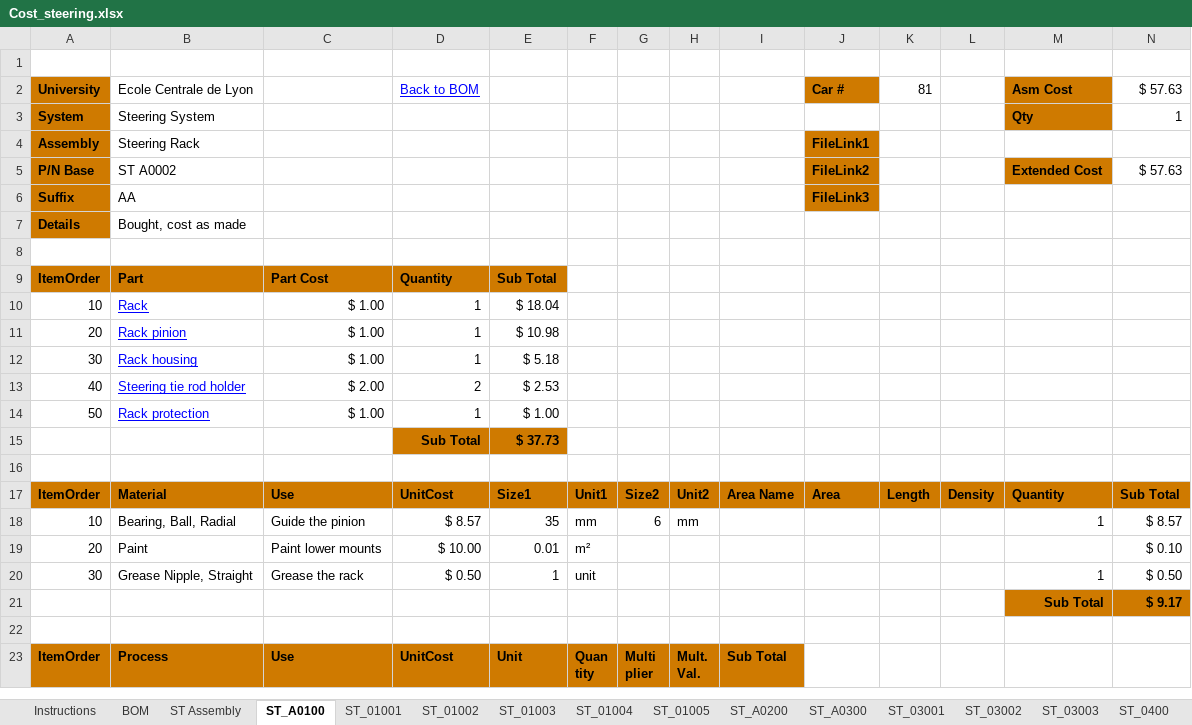
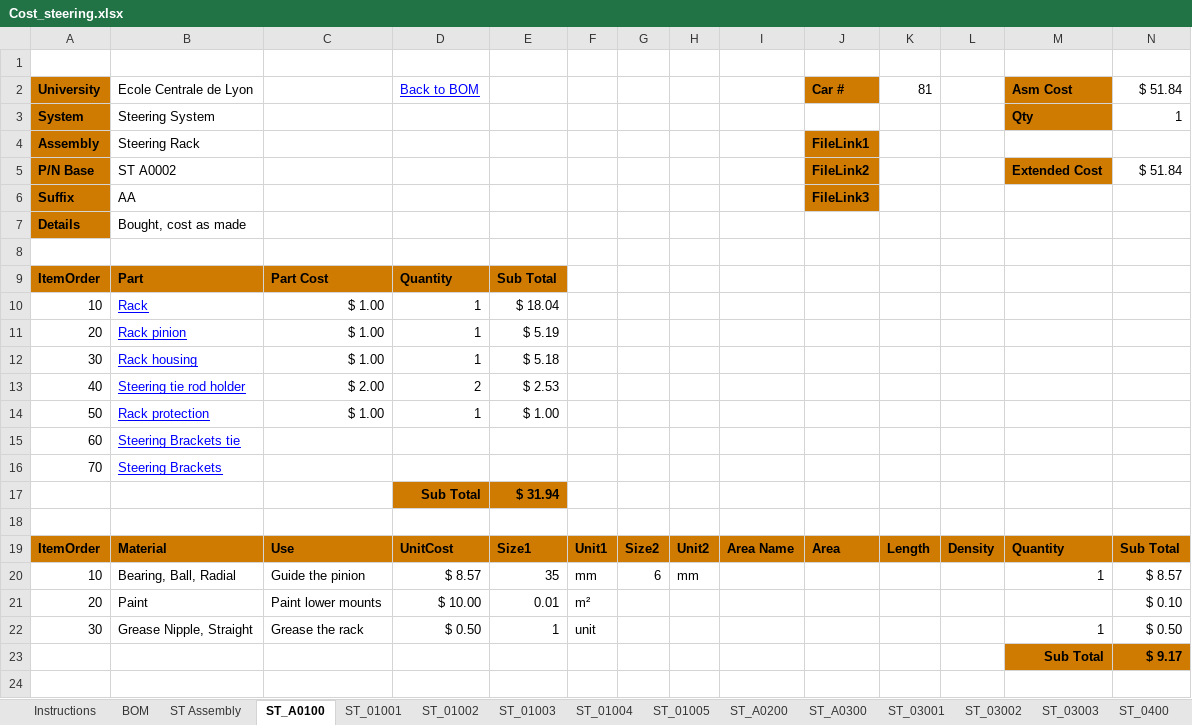
Before and after one commit to epsa-team/Vulcanix-v1.0, an Excel workbook: ST - Steering System/Cost/Cost_steering.xlsx, sheet ST_A0100, drawn as a sheet; only a part is shown; the shorter side is filled out with more unchanged rows; values as stored, in another font and other column widths than the file's, no borders; removed rows and columns are numbered as before the commit, all else as after; the diff names each change by its address in the sheet, - before the commit and + after, or states it on an @@ line.

```diff
--- a/ST - Steering System/Cost/Cost_steering.xlsx (sheet ST_A0100)
+++ b/ST - Steering System/Cost/Cost_steering.xlsx (sheet ST_A0100)
-N2: $ 57.63
+N2: $ 51.84
-N5 ($ 51.84): $ 57.63
+N5 ($ 51.84): $ 51.84
-E11: $ 10.98
+E11: $ 5.19
-row 15:  |  |  | Sub Total | $ 37.73
+row 15: 60 | Steering Brackets tie
+row 16: 70 | Steering Brackets
+row 17:  |  |  | Sub Total | $ 31.94
```
Also changed, not shown: sheet ST_01002, sheet ST_A0200, sheet ST Assembly, charts or pictures, 3 other files.
